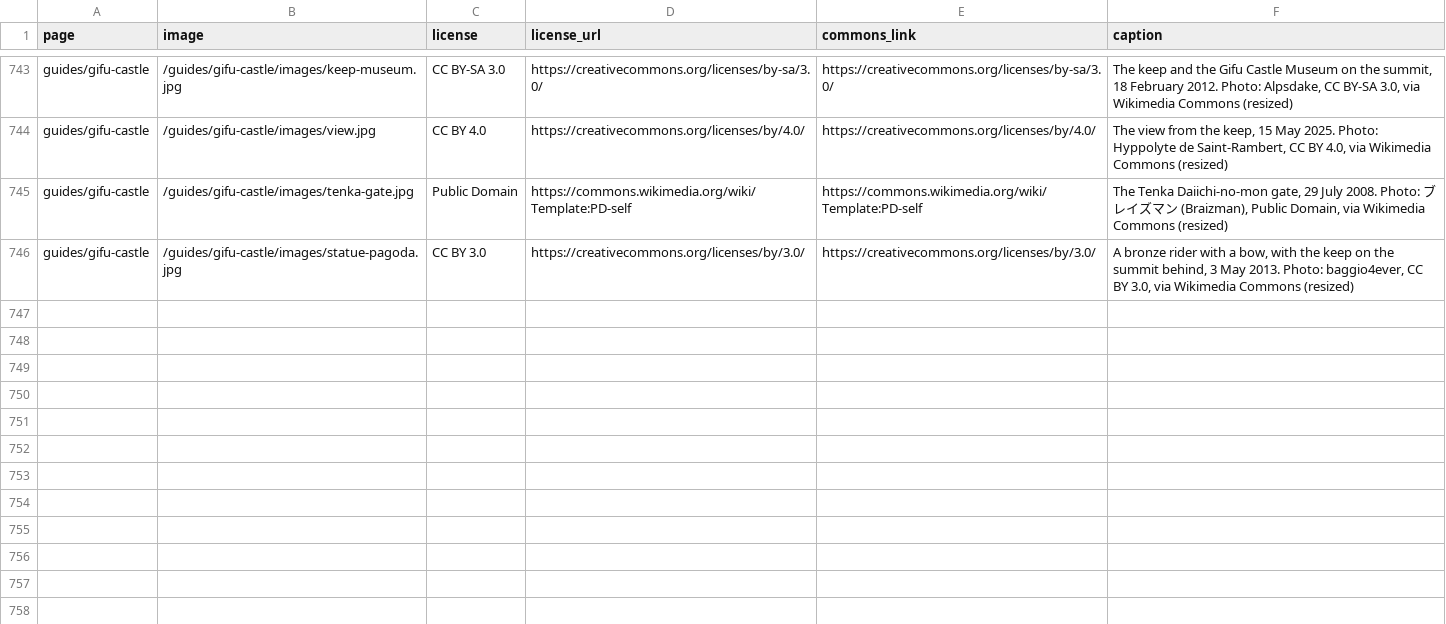
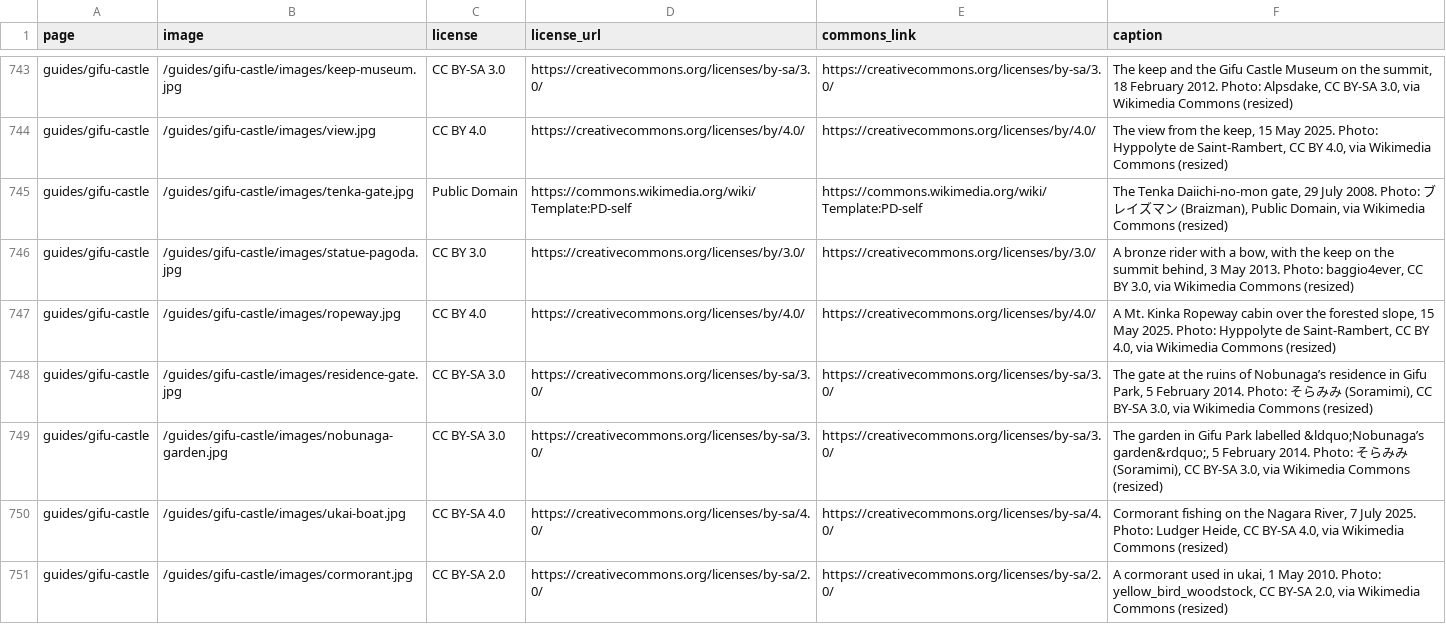
Before and after one commit to Tida106/sacred-japan, a CSV file: PHOTO-CREDITS.csv, drawn as a sheet; only a part is shown, gaps mark what is left out.

```diff
--- a/PHOTO-CREDITS.csv
+++ b/PHOTO-CREDITS.csv
@@ -746 +746,6 @@ guides/gifu-castle,/guides/gifu-castle/images/tenka-gate.jpg,Public Domain,https
 guides/gifu-castle,/guides/gifu-castle/images/statue-pagoda.jpg,CC BY 3.0,https://creativecommons.org/licenses/by/3.0/,https://creativecommons.org/licenses/by/3.0/,"A bronze rider with a bow, with the keep on the summit behind, 3 May 2013. Photo: baggio4ever, CC BY 3.0, via Wikimedia Commons (resized)"
+guides/gifu-castle,/guides/gifu-castle/images/ropeway.jpg,CC BY 4.0,https://creativecommons.org/licenses/by/4.0/,https://creativecommons.org/licenses/by/4.0/,"A Mt. Kinka Ropeway cabin over the forested slope, 15 May 2025. Photo: Hyppolyte de Saint-Rambert, CC BY 4.0, via Wikimedia Commons (resized)"
+guides/gifu-castle,/guides/gifu-castle/images/residence-gate.jpg,CC BY-SA 3.0,https://creativecommons.org/licenses/by-sa/3.0/,https://creativecommons.org/licenses/by-sa/3.0/,"The gate at the ruins of Nobunaga’s residence in Gifu Park, 5 February 2014. Photo: そらみみ (Soramimi), CC BY-SA 3.0, via Wikimedia Commons (resized)"
+guides/gifu-castle,/guides/gifu-castle/images/nobunaga-garden.jpg,CC BY-SA 3.0,https://creativecommons.org/licenses/by-sa/3.0/,https://creativecommons.org/licenses/by-sa/3.0/,"The garden in Gifu Park labelled &ldquo;Nobunaga’s garden&rdquo;, 5 February 2014. Photo: そらみみ (Soramimi), CC BY-SA 3.0, via Wikimedia Commons (resized)"
+guides/gifu-castle,/guides/gifu-castle/images/ukai-boat.jpg,CC BY-SA 4.0,https://creativecommons.org/licenses/by-sa/4.0/,https://creativecommons.org/licenses/by-sa/4.0/,"Cormorant fishing on the Nagara River, 7 July 2025. Photo: Ludger Heide, CC BY-SA 4.0, via Wikimedia Commons (resized)"
+guides/gifu-castle,/guides/gifu-castle/images/cormorant.jpg,CC BY-SA 2.0,https://creativecommons.org/licenses/by-sa/2.0/,https://creativecommons.org/licenses/by-sa/2.0/,"A cormorant used in ukai, 1 May 2010. Photo: yellow_bird_woodstock, CC BY-SA 2.0, via Wikimedia Commons (resized)"
```
Also changed, not shown: 13 other files.
